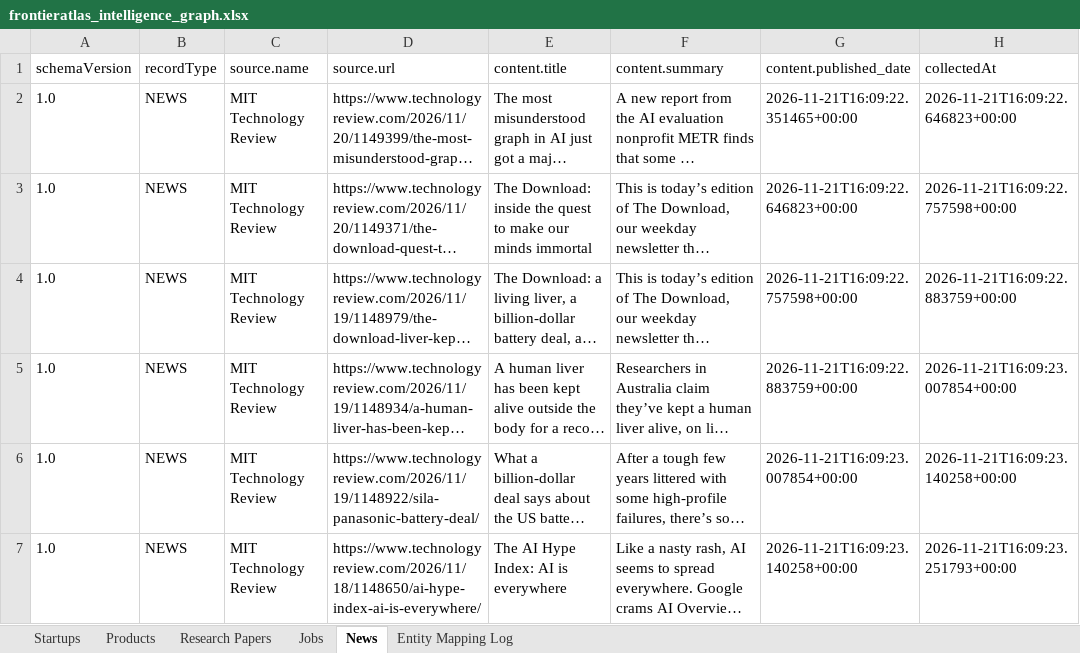
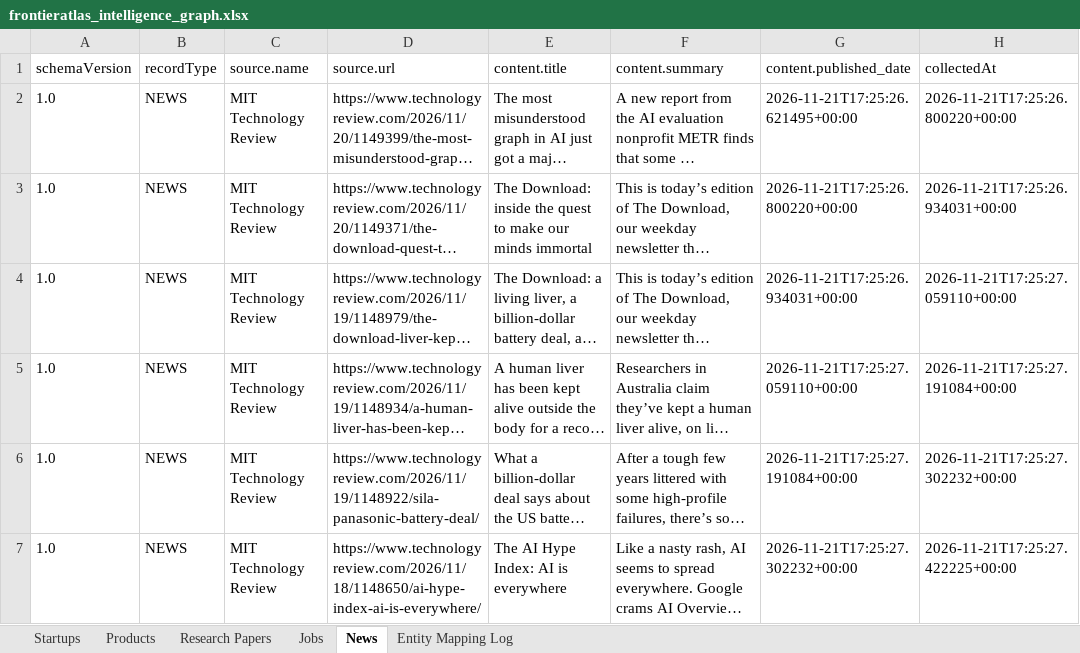
Before and after one commit to Gogbler/ai-intelligence-pipeline, an Excel workbook: data/exports/frontieratlas_intelligence_graph.xlsx, sheet News, drawn as a sheet; only a part is shown; long unchanged cells end in …; values as stored, in another font and other column widths than the file's, no borders; the diff covers the shown part only; the diff names each change by its address in the sheet, - before the commit and + after, or states it on an @@ line.

```diff
--- a/data/exports/frontieratlas_intelligence_graph.xlsx (sheet News)
+++ b/data/exports/frontieratlas_intelligence_graph.xlsx (sheet News)
-G2 (content.published_date): 2026-11-21T16:09:22.351465+00:00
+G2 (content.published_date): 2026-11-21T17:25:26.621495+00:00
-H2 (collectedAt): 2026-11-21T16:09:22.646823+00:00
+H2 (collectedAt): 2026-11-21T17:25:26.800220+00:00
-G3 (content.published_date): 2026-11-21T16:09:22.646823+00:00
+G3 (content.published_date): 2026-11-21T17:25:26.800220+00:00
-H3 (collectedAt): 2026-11-21T16:09:22.757598+00:00
+H3 (collectedAt): 2026-11-21T17:25:26.934031+00:00
-G4 (content.published_date): 2026-11-21T16:09:22.757598+00:00
+G4 (content.published_date): 2026-11-21T17:25:26.934031+00:00
-H4 (collectedAt): 2026-11-21T16:09:22.883759+00:00
+H4 (collectedAt): 2026-11-21T17:25:27.059110+00:00
-G5 (content.published_date): 2026-11-21T16:09:22.883759+00:00
+G5 (content.published_date): 2026-11-21T17:25:27.059110+00:00
-H5 (collectedAt): 2026-11-21T16:09:23.007854+00:00
+H5 (collectedAt): 2026-11-21T17:25:27.191084+00:00
-G6 (content.published_date): 2026-11-21T16:09:23.007854+00:00
+G6 (content.published_date): 2026-11-21T17:25:27.191084+00:00
-H6 (collectedAt): 2026-11-21T16:09:23.140258+00:00
+H6 (collectedAt): 2026-11-21T17:25:27.302232+00:00
-G7 (content.published_date): 2026-11-21T16:09:23.140258+00:00
+G7 (content.published_date): 2026-11-21T17:25:27.302232+00:00
-H7 (collectedAt): 2026-11-21T16:09:23.251793+00:00
+H7 (collectedAt): 2026-11-21T17:25:27.422225+00:00
```
Also changed, not shown: 148 edited cells elsewhere in this sheet, sheet Entity Mapping Log, sheet Research Papers, sheet Startups, sheet Products, sheet Jobs, 12 other files.
